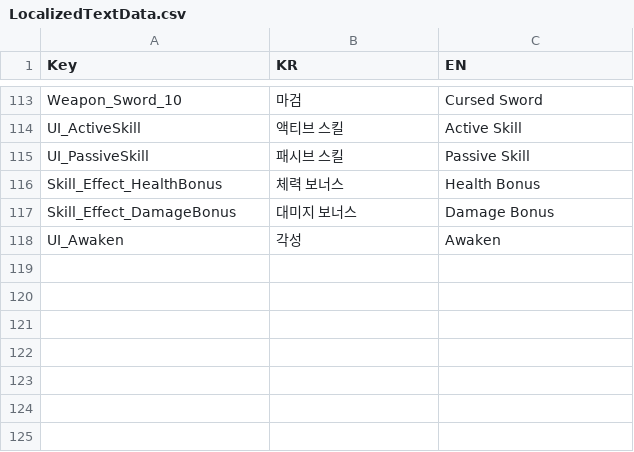
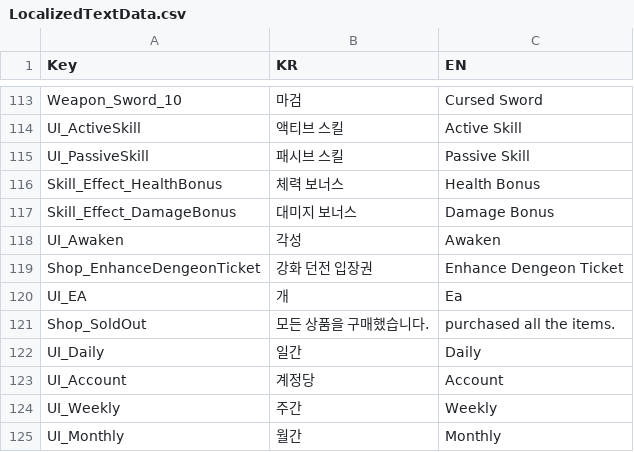
Before and after one commit to HundredBong/Project_I, a CSV file: Assets/Resources/CSV/LocalizedTextData.csv, drawn as a sheet; only a part is shown, gaps mark what is left out.

```diff
--- a/Assets/Resources/CSV/LocalizedTextData.csv
+++ b/Assets/Resources/CSV/LocalizedTextData.csv
@@ -118 +118,8 @@ Skill_Effect_DamageBonus,대미지 보너스,Damage Bonus
 UI_Awaken,각성,Awaken
+Shop_EnhanceDengeonTicket,강화 던전 입장권 ,Enhance Dengeon Ticket
+UI_EA,개,Ea
+Shop_SoldOut,모든 상품을 구매했습니다.,purchased all the items.
+UI_Daily,일간,Daily
+UI_Account,계정당,Account
+UI_Weekly,주간,Weekly
+UI_Monthly,월간,Monthly
```
Also changed, not shown: Assets/Resources/CSV/GeneralShopData.csv, 7 other files.
